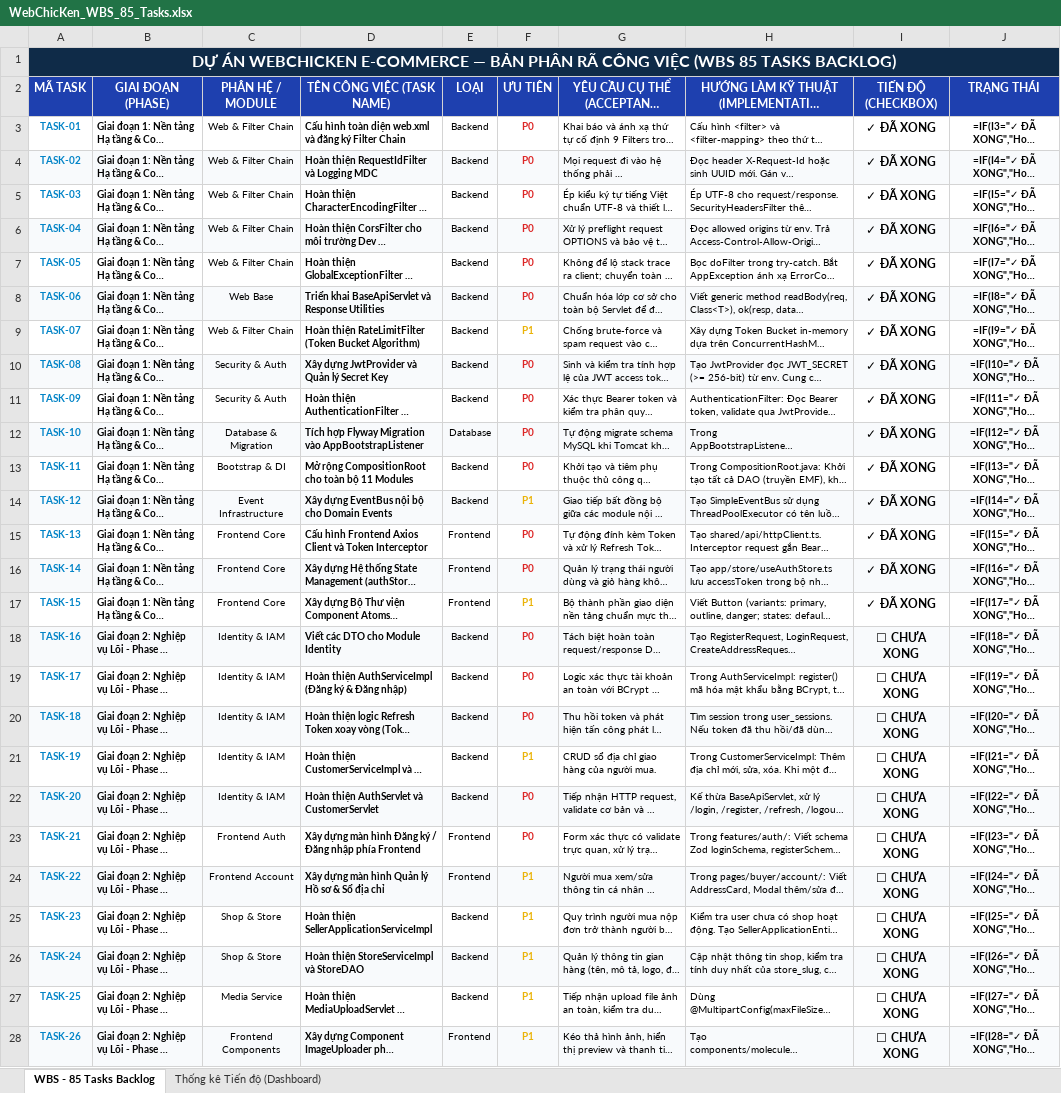
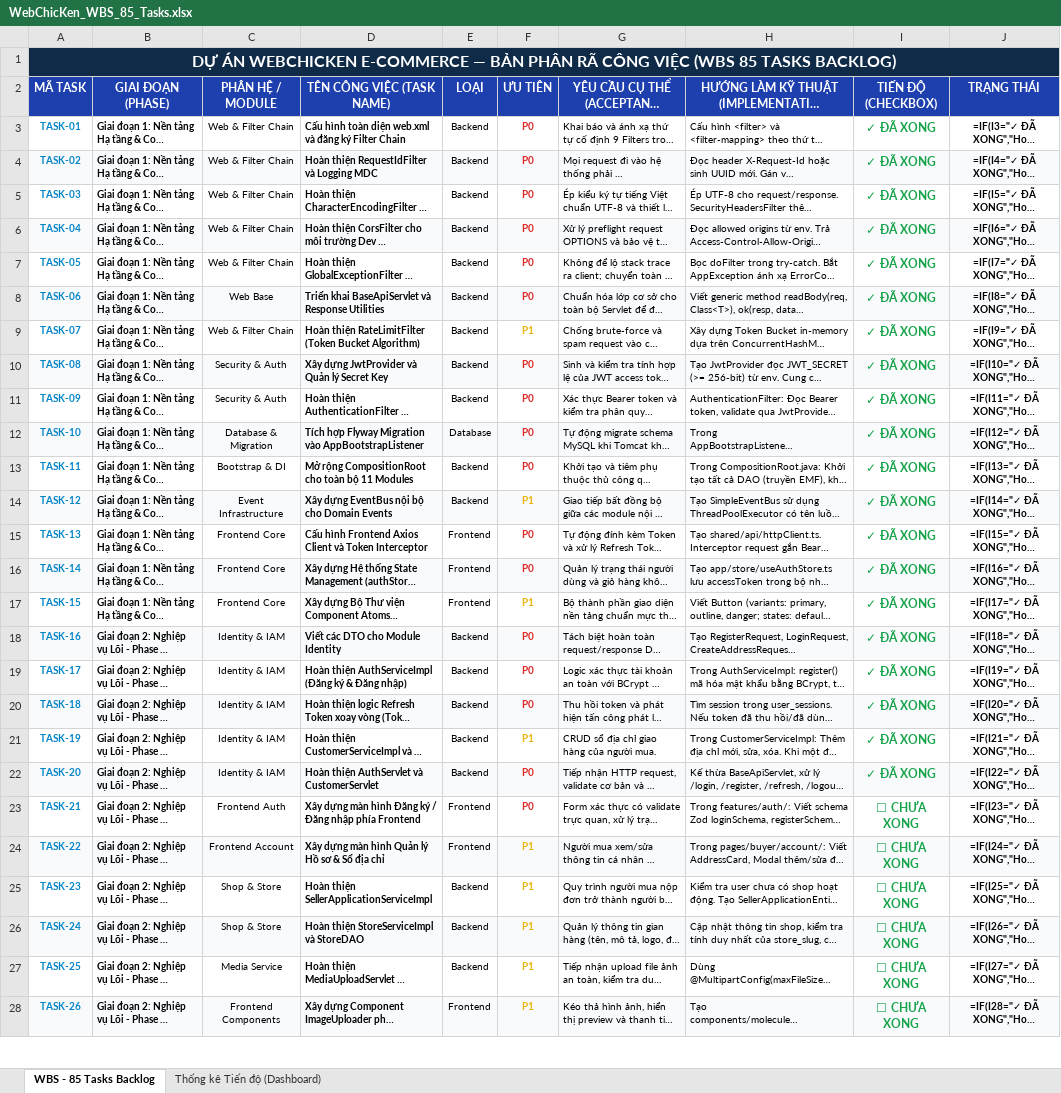
Before and after one commit to 24110184-Duy/WebChicKen_E-Commerce, an Excel workbook: WebChicKen_WBS_85_Tasks.xlsx, sheet WBS - 85 Tasks Backlog, drawn as a sheet; only a part is shown; long unchanged cells end in …; values as stored, in another font and other column widths than the file's, no borders; formulas without a stored value are shown as written; conditional formats not drawn; the diff covers the shown part only; the diff names each change by its address in the sheet, - before the commit and + after, or states it on an @@ line.

```diff
--- a/WebChicKen_WBS_85_Tasks.xlsx (sheet WBS - 85 Tasks Backlog)
+++ b/WebChicKen_WBS_85_Tasks.xlsx (sheet WBS - 85 Tasks Backlog)
-I3:I28 text colour: black
+I3:I28 text colour: #16A34A
-I18:I22 (TIẾN ĐỘ (CHECKBOX)): ☐ CHƯA XONG
+I18:I22 (TIẾN ĐỘ (CHECKBOX)): ✓ ĐÃ XONG
```
Also changed, not shown: cell formats elsewhere in this sheet, 48 other files.
